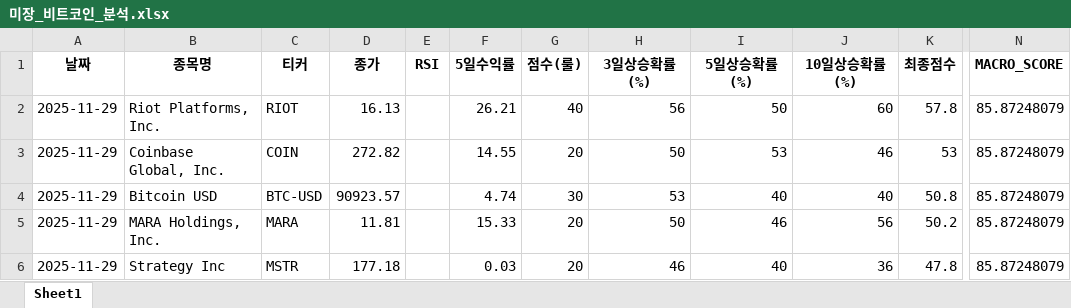
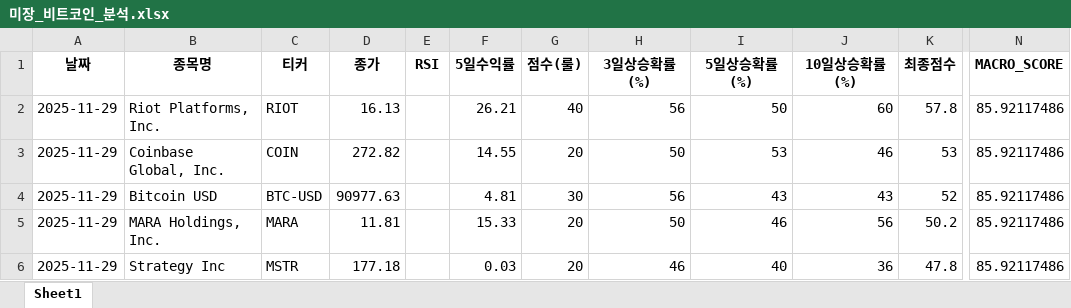
Before and after one commit to tradeprogram/ODIN-SPEAR-STRATEGY, an Excel workbook: DECISION/미장_비트코인_분석.xlsx, sheet Sheet1, drawn as a sheet; only a part is shown, gaps mark what is left out; values as stored, in another font and other column widths than the file's, no borders; the diff names each change by its address in the sheet, - before the commit and + after, or states it on an @@ line.

```diff
--- a/DECISION/미장_비트코인_분석.xlsx (sheet Sheet1)
+++ b/DECISION/미장_비트코인_분석.xlsx (sheet Sheet1)
-N2:N6 (MACRO_SCORE): 85.87248079
+N2:N6 (MACRO_SCORE): 85.92117486
-D4 (종가): 90923.57
+D4 (종가): 90977.63
-F4 (5일수익률): 4.74
+F4 (5일수익률): 4.81
-H4 (3일상승확률(%)): 53
+H4 (3일상승확률(%)): 56
-I4 (5일상승확률(%)): 40
+I4 (5일상승확률(%)): 43
-J4 (10일상승확률(%)): 40
+J4 (10일상승확률(%)): 43
-K4 (최종점수): 50.8
+K4 (최종점수): 52
```
Also changed, not shown: DECISION/국장_반도체_분석.xlsx, DECISION/국장_방산_분석.xlsx, 8 other files.
